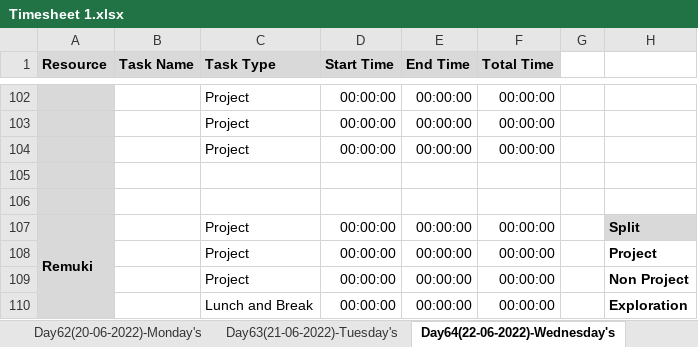
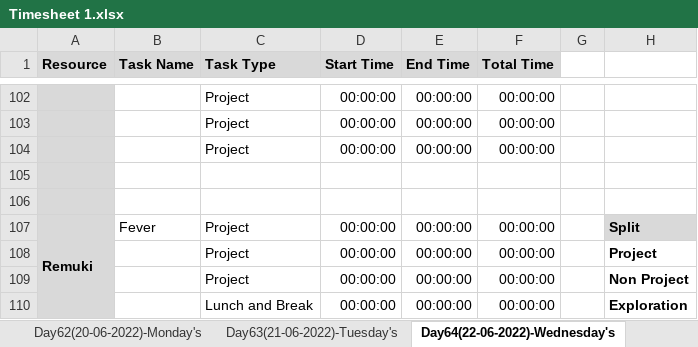
Before and after one commit to TeamAlpha01/Project, an Excel workbook: Process/Timesheet/Timesheet 1.xlsx, sheet Day64(22-06-2022)-Wednesday's, drawn as a sheet; only a part is shown, gaps mark what is left out; values as stored, in another font and other column widths than the file's, no borders; conditional formats not drawn; the diff names each change by its address in the sheet, - before the commit and + after, or states it on an @@ line.

```diff
--- a/Process/Timesheet/Timesheet 1.xlsx (sheet Day64(22-06-2022)-Wednesday's)
+++ b/Process/Timesheet/Timesheet 1.xlsx (sheet Day64(22-06-2022)-Wednesday's)
-B107 (Task Name): (empty)
+B107 (Task Name): Fever
```
Also changed, not shown: sheet Day65(23-06-2022)-Thursday, sheet Day63(21-06-2022)-Tuesday's, sheet Day62(20-06-2022)-Monday's.
